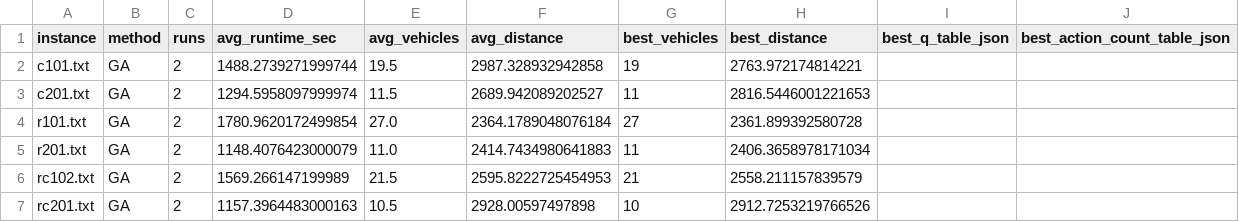
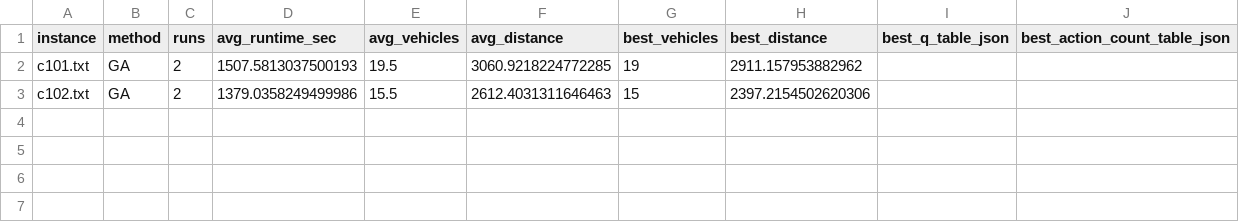
Before and after one commit to hugodba/TCC, a CSV file: Results/method_runs/GA/summary_latest.csv, drawn as a sheet.

```diff
--- a/Results/method_runs/GA/summary_latest.csv
+++ b/Results/method_runs/GA/summary_latest.csv
@@ -1,7 +1,3 @@
 instance,method,runs,avg_runtime_sec,avg_vehicles,avg_distance,best_vehicles,best_distance,best_q_table_json,best_action_count_table_json
-c101.txt,GA,2,1488.2739271999744,19.5,2987.328932942858,19,2763.972174814221,,
-c201.txt,GA,2,1294.5958097999974,11.5,2689.942089202527,11,2816.5446001221653,,
-r101.txt,GA,2,1780.9620172499854,27.0,2364.1789048076184,27,2361.899392580728,,
-r201.txt,GA,2,1148.4076423000079,11.0,2414.7434980641883,11,2406.3658978171034,,
-rc102.txt,GA,2,1569.266147199989,21.5,2595.8222725454953,21,2558.211157839579,,
-rc201.txt,GA,2,1157.3964483000163,10.5,2928.00597497898,10,2912.7253219766526,,
+c101.txt,GA,2,1507.5813037500193,19.5,3060.9218224772285,19,2911.157953882962,,
+c102.txt,GA,2,1379.0358249499986,15.5,2612.4031311646463,15,2397.2154502620306,,
```
Also changed, not shown: Results/method_runs/MAS/summary_latest.csv, Results/method_runs/SA/summary_latest.csv, 11 other files.
